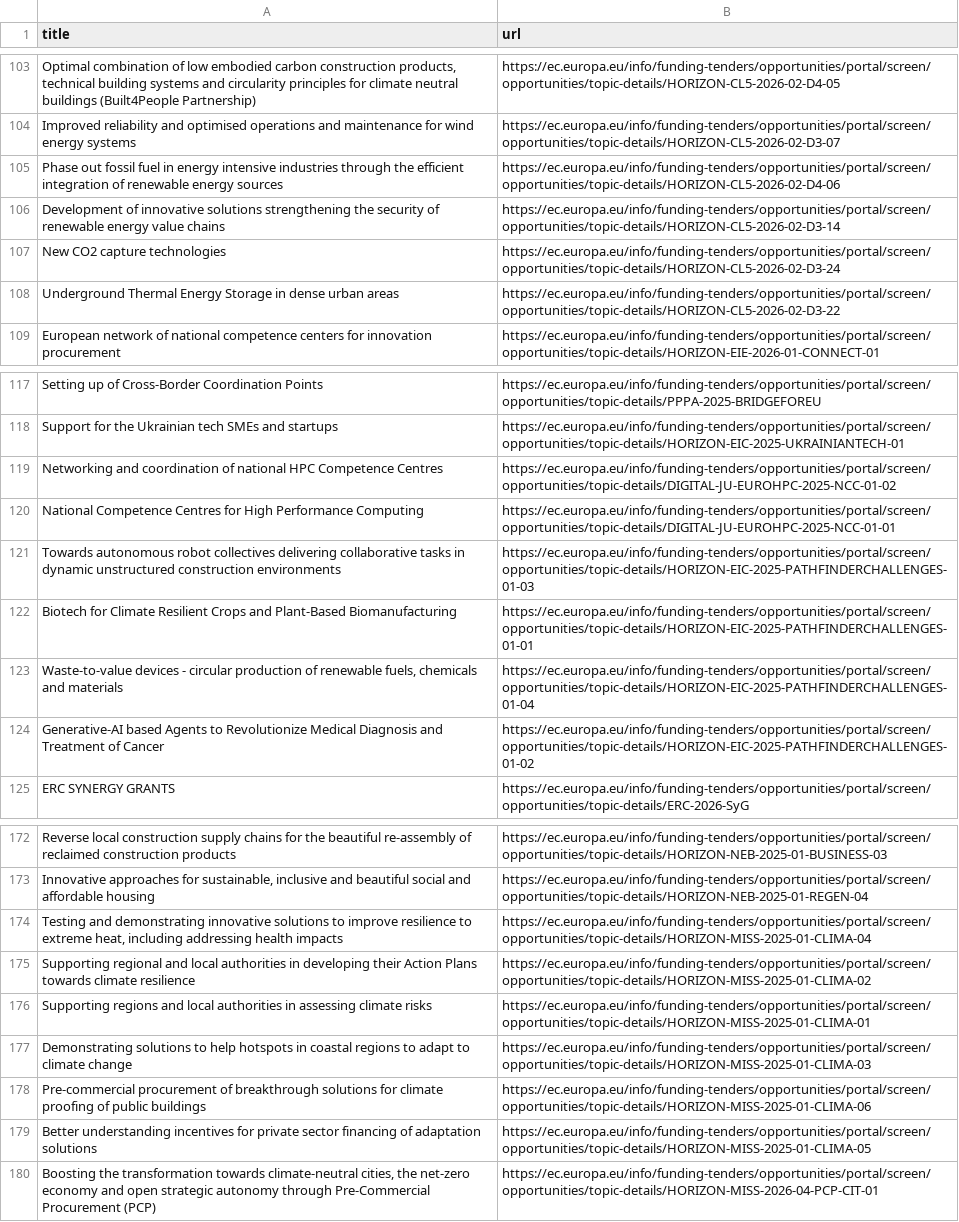
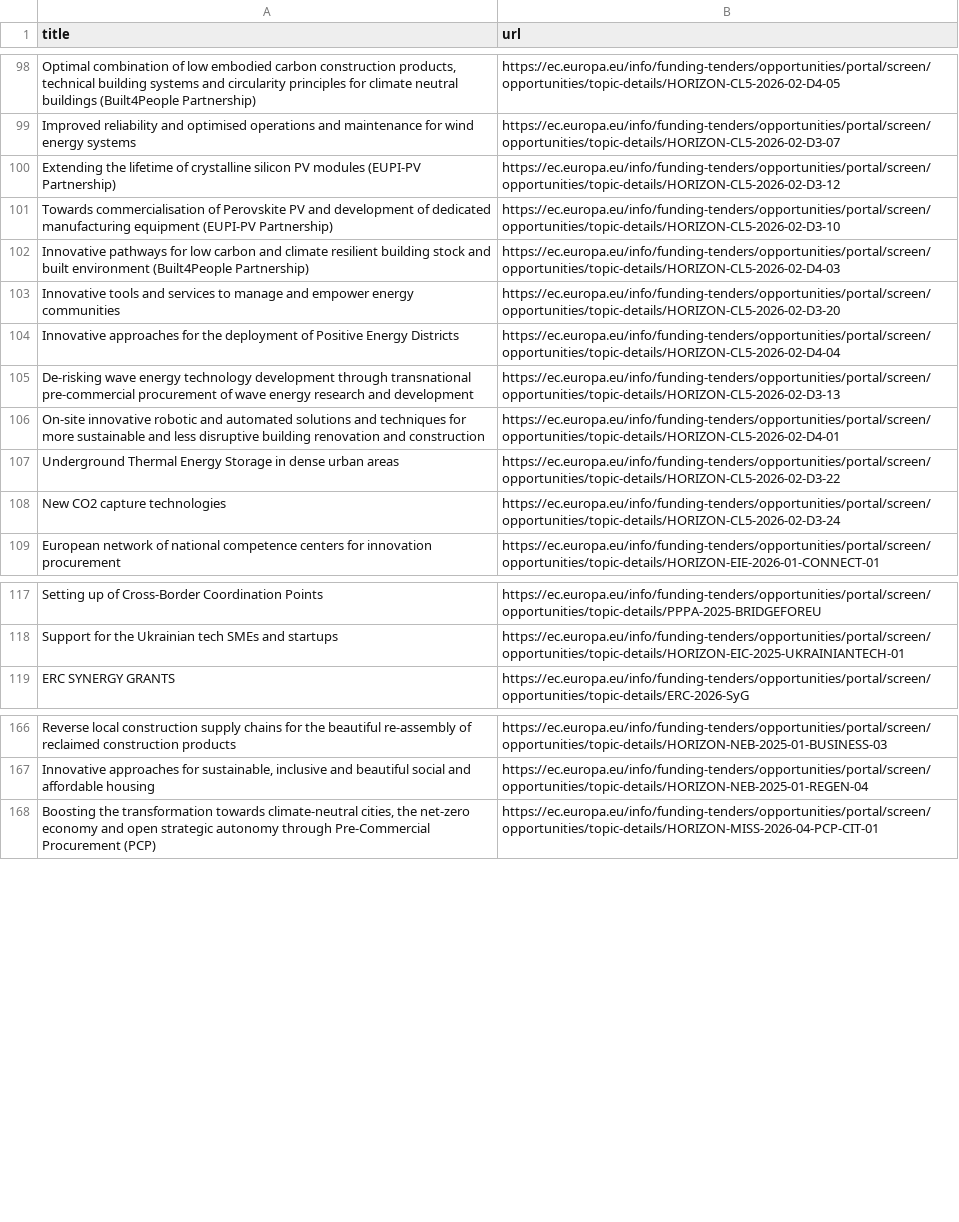
Before and after one commit to Lobal-coder/eufundsscraper, a CSV file: docs/funding-list.csv, drawn as a sheet; only a part is shown, gaps mark what is left out; removed rows and columns are numbered as before the commit, all else as after; the diff covers the shown part only; the diff names each change by its address in the sheet, - before the commit and + after, or states it on an @@ line.

```diff
--- a/docs/funding-list.csv
+++ b/docs/funding-list.csv
@@ row 105 moved to row 89: Phase out fossil fuel in energy intensiv… @@
@@ row 106 moved to row 94: Development of innovative solutions stre… @@
@@ row 96 moved to row 100: Extending the lifetime of crystalline si… @@
@@ row 97 moved to row 101: Towards commercialisation of Perovskite … @@
@@ row 98 moved to row 102: Innovative pathways for low carbon and c… @@
@@ row 99 moved to row 103: Innovative tools and services to manage … @@
@@ row 93 moved to row 104: Innovative approaches for the deployment… @@
@@ row 94 moved to row 105: De-risking wave energy technology develo… @@
@@ row 95 moved to row 106: On-site innovative robotic and automated… @@
@@ row 108 moved to row 107: Underground Thermal Energy Storage in de… @@
-row 119: Networking and coordination of national HPC Competence Centres | https://ec.europa.eu/info/funding-tenders/opportunities/portal/screen/opportunities/topic-details/DIGITAL-JU-EUROHPC-2025-NCC-01-02
-row 120: National Competence Centres for High Performance Computing | https://ec.europa.eu/info/funding-tenders/opportunities/portal/screen/opportunities/topic-details/DIGITAL-JU-EUROHPC-2025-NCC-01-01
-row 121: Towards autonomous robot collectives delivering collaborative tasks in dynamic unstructured construction environments | https://ec.europa.eu/info/funding-tenders/opportunities/portal/screen/opportunities/topic-details/HORIZON-EIC-2025-PATHFINDERCHALLENGES-01-03
-row 122: Biotech for Climate Resilient Crops and Plant-Based Biomanufacturing | https://ec.europa.eu/info/funding-tenders/opportunities/portal/screen/opportunities/topic-details/HORIZON-EIC-2025-PATHFINDERCHALLENGES-01-01
-row 123: Waste-to-value devices - circular production of renewable fuels, chemicals and materials | https://ec.europa.eu/info/funding-tenders/opportunities/portal/screen/opportunities/topic-details/HORIZON-EIC-2025-PATHFINDERCHALLENGES-01-04
-row 124: Generative-AI based Agents to Revolutionize Medical Diagnosis and Treatment of Cancer | https://ec.europa.eu/info/funding-tenders/opportunities/portal/screen/opportunities/topic-details/HORIZON-EIC-2025-PATHFINDERCHALLENGES-01-02
-row 174: Testing and demonstrating innovative solutions to improve resilience to extreme heat, including addressing health impacts | https://ec.europa.eu/info/funding-tenders/opportunities/portal/screen/opportunities/topic-details/HORIZON-MISS-2025-01-CLIMA-04
-row 175: Supporting regional and local authorities in developing their Action Plans towards climate resilience | https://ec.europa.eu/info/funding-tenders/opportunities/portal/screen/opportunities/topic-details/HORIZON-MISS-2025-01-CLIMA-02
-row 176: Supporting regions and local authorities in assessing climate risks | https://ec.europa.eu/info/funding-tenders/opportunities/portal/screen/opportunities/topic-details/HORIZON-MISS-2025-01-CLIMA-01
-row 177: Demonstrating solutions to help hotspots in coastal regions to adapt to climate change | https://ec.europa.eu/info/funding-tenders/opportunities/portal/screen/opportunities/topic-details/HORIZON-MISS-2025-01-CLIMA-03
-row 178: Pre-commercial procurement of breakthrough solutions for climate proofing of public buildings | https://ec.europa.eu/info/funding-tenders/opportunities/portal/screen/opportunities/topic-details/HORIZON-MISS-2025-01-CLIMA-06
-row 179: Better understanding incentives for private sector financing of adaptation solutions | https://ec.europa.eu/info/funding-tenders/opportunities/portal/screen/opportunities/topic-details/HORIZON-MISS-2025-01-CLIMA-05
```
Also changed, not shown: 9 moved rows elsewhere in this file, docs/funding_enriched.csv, docs/tenders-list.csv, 6 other files.
